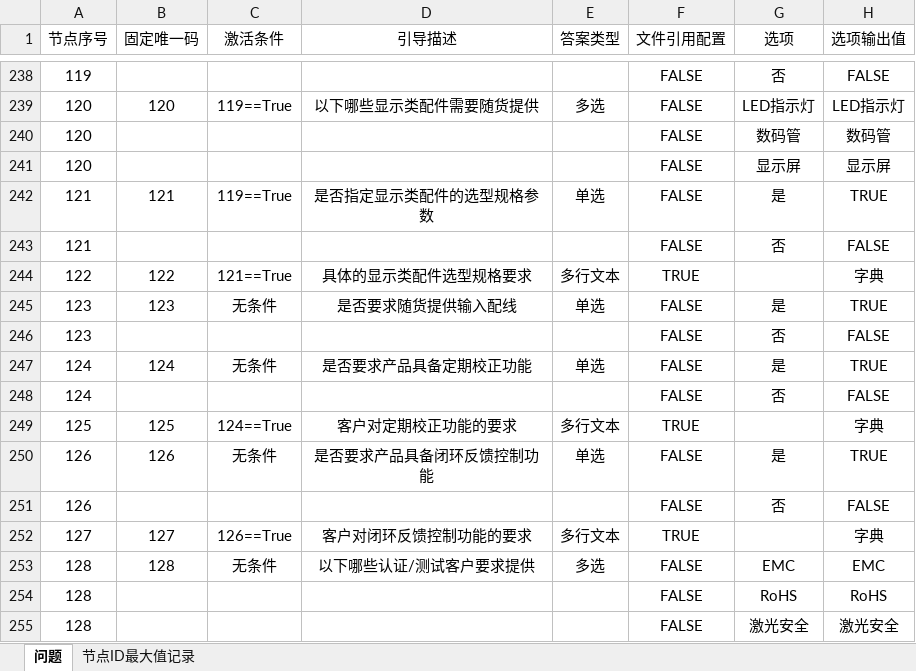
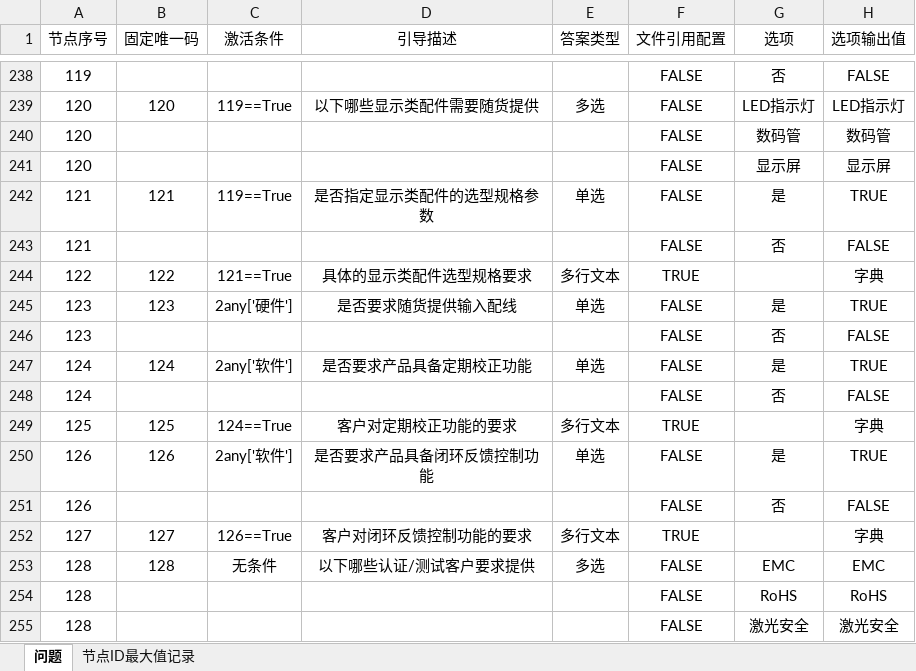
Before and after one commit to Op135/project_file_system, an Excel workbook: data/config.xlsx, sheet 问题, drawn as a sheet; only a part is shown, gaps mark what is left out; values as stored, in another font and other column widths than the file's, no borders; conditional formats not drawn; the diff names each change by its address in the sheet, - before the commit and + after, or states it on an @@ line.

```diff
--- a/data/config.xlsx (sheet 问题)
+++ b/data/config.xlsx (sheet 问题)
-C245 (激活条件): 无条件
+C245 (激活条件): 2any['硬件']
-C247 (激活条件): 无条件
+C247 (激活条件): 2any['软件']
-C250 (激活条件): 无条件
+C250 (激活条件): 2any['软件']
```
Also changed, not shown: 16 other files.
